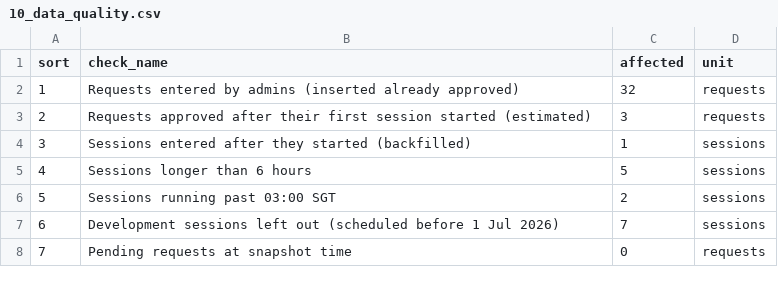
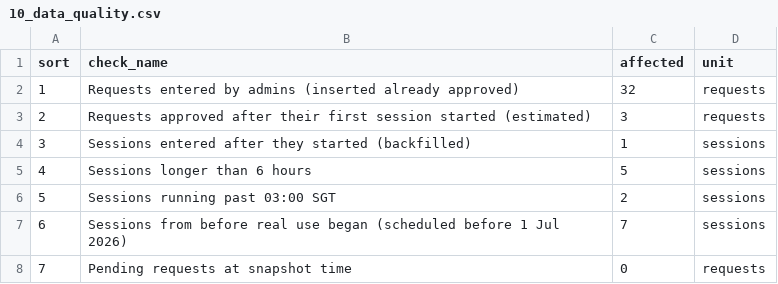
Before and after one commit to rtjw42/band-room-analytics, a CSV file: data/10_data_quality.csv, drawn as a sheet.

Commit message:
Rewrite the report to read at a glance; count real use from 1 Jul
Plain wording in sections 1, 3 to 7, 9 and 10, with sections 2, 8 and 11 left technical. Section 5 now opens with a table of when the room is free over the last 8 weeks and no longer follows the period filter. 29-30 Jun no longer count as free evenings, and the weekly rate runs from 1 Jul.

```diff
--- a/data/10_data_quality.csv
+++ b/data/10_data_quality.csv
@@ -6,3 +6,3 @@ sort,check_name,affected,unit
 5,Sessions running past 03:00 SGT,2,sessions
-6,Development sessions left out (scheduled before 1 Jul 2026),7,sessions
+6,Sessions from before real use began (scheduled before 1 Jul 2026),7,sessions
 7,Pending requests at snapshot time,0,requests
```
Also changed, not shown: 6 other files.
